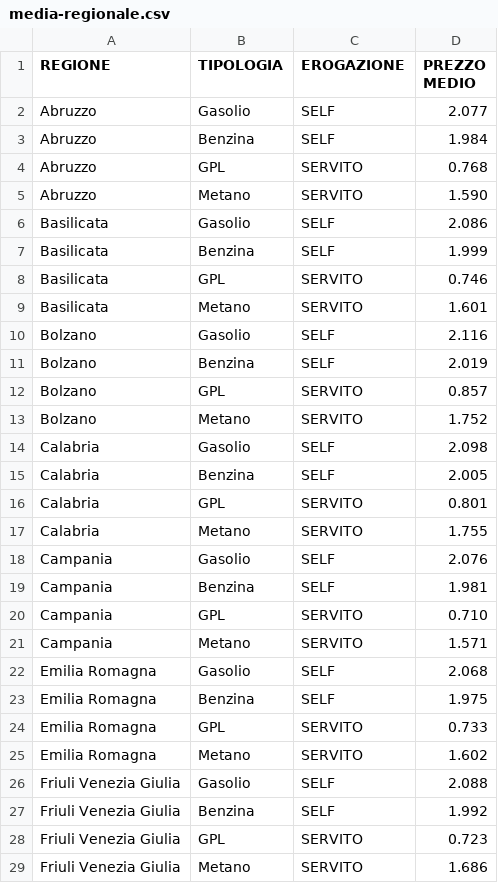
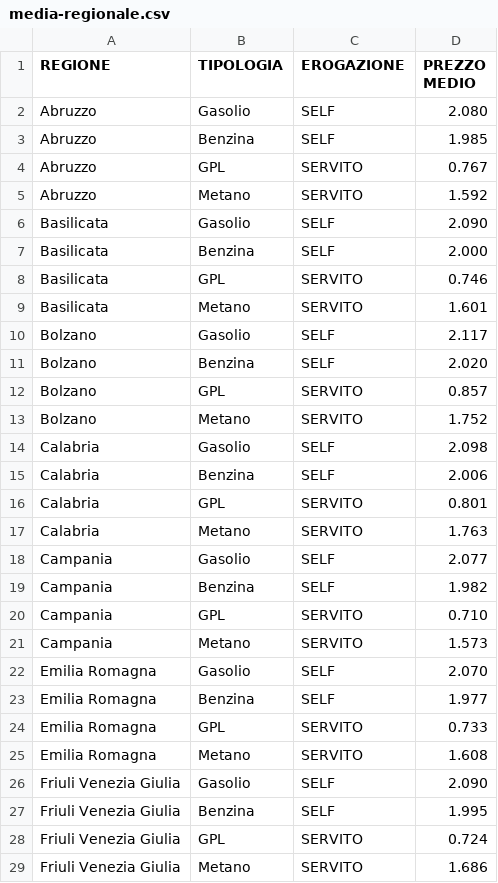
Before and after one commit to aborruso/archivioDatiPubbliciPreziosi, a CSV file: docs/mimit-carburanti/media-regionale.csv, drawn as a sheet; only a part is shown; the diff covers the shown part only.

```diff
--- a/docs/mimit-carburanti/media-regionale.csv
+++ b/docs/mimit-carburanti/media-regionale.csv
@@ -1,12 +1,12 @@
 REGIONE,TIPOLOGIA,EROGAZIONE,PREZZO MEDIO
-Abruzzo,Gasolio,SELF,2.077
-Abruzzo,Benzina,SELF,1.984
-Abruzzo,GPL,SERVITO,0.768
-Abruzzo,Metano,SERVITO,1.590
-Basilicata,Gasolio,SELF,2.086
-Basilicata,Benzina,SELF,1.999
+Abruzzo,Gasolio,SELF,2.080
+Abruzzo,Benzina,SELF,1.985
+Abruzzo,GPL,SERVITO,0.767
+Abruzzo,Metano,SERVITO,1.592
+Basilicata,Gasolio,SELF,2.090
+Basilicata,Benzina,SELF,2.000
 Basilicata,GPL,SERVITO,0.746
 Basilicata,Metano,SERVITO,1.601
-Bolzano,Gasolio,SELF,2.116
-Bolzano,Benzina,SELF,2.019
+Bolzano,Gasolio,SELF,2.117
+Bolzano,Benzina,SELF,2.020
 Bolzano,GPL,SERVITO,0.857
@@ -14,16 +14,16 @@ Bolzano,Metano,SERVITO,1.752
 Calabria,Gasolio,SELF,2.098
-Calabria,Benzina,SELF,2.005
+Calabria,Benzina,SELF,2.006
 Calabria,GPL,SERVITO,0.801
-Calabria,Metano,SERVITO,1.755
-Campania,Gasolio,SELF,2.076
-Campania,Benzina,SELF,1.981
+Calabria,Metano,SERVITO,1.763
+Campania,Gasolio,SELF,2.077
+Campania,Benzina,SELF,1.982
 Campania,GPL,SERVITO,0.710
-Campania,Metano,SERVITO,1.571
-Emilia Romagna,Gasolio,SELF,2.068
-Emilia Romagna,Benzina,SELF,1.975
+Campania,Metano,SERVITO,1.573
+Emilia Romagna,Gasolio,SELF,2.070
+Emilia Romagna,Benzina,SELF,1.977
 Emilia Romagna,GPL,SERVITO,0.733
-Emilia Romagna,Metano,SERVITO,1.602
-Friuli Venezia Giulia,Gasolio,SELF,2.088
-Friuli Venezia Giulia,Benzina,SELF,1.992
-Friuli Venezia Giulia,GPL,SERVITO,0.723
+Emilia Romagna,Metano,SERVITO,1.608
+Friuli Venezia Giulia,Gasolio,SELF,2.090
+Friuli Venezia Giulia,Benzina,SELF,1.995
+Friuli Venezia Giulia,GPL,SERVITO,0.724
 Friuli Venezia Giulia,Metano,SERVITO,1.686
```
Also changed, not shown: 39 edited cells elsewhere in this file, 1 other file.
